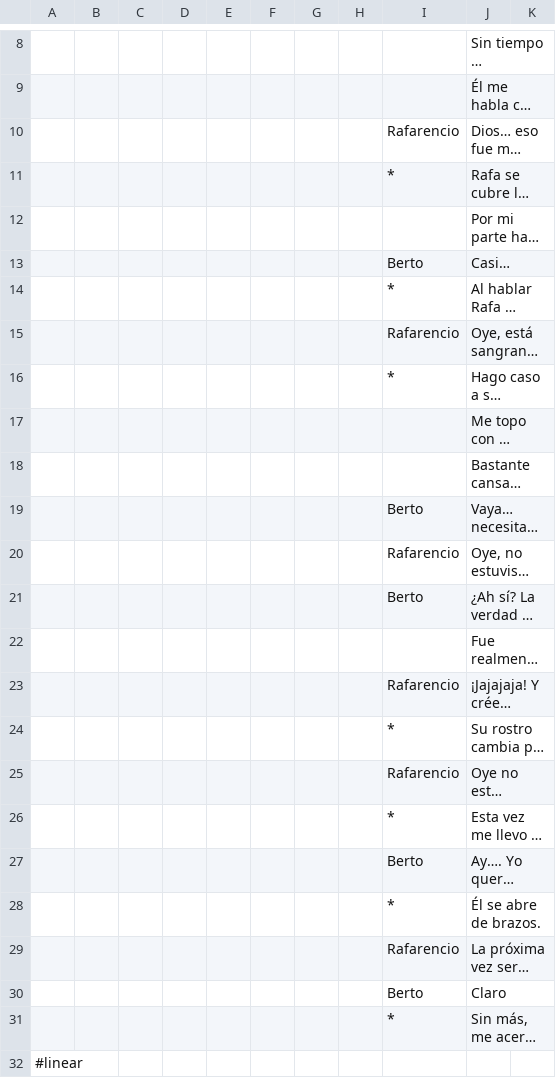
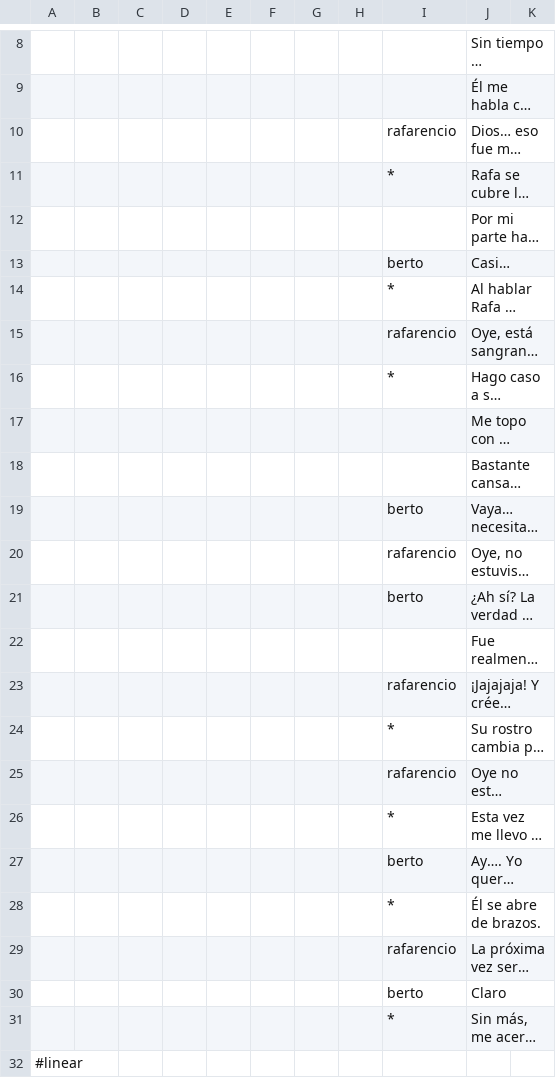
Before and after one commit to Atlantox/atlax-renpy, a CSV file: game/scenes/ejemplo2/ejemplo2_004_prepare_powerful_hit.csv, drawn as a sheet; only a part is shown, gaps mark what is left out; long unchanged cells end in …; the diff names each change by its address in the sheet, - before the commit and + after, or states it on an @@ line.

```diff
--- a/game/scenes/ejemplo2/ejemplo2_004_prepare_powerful_hit.csv
+++ b/game/scenes/ejemplo2/ejemplo2_004_prepare_powerful_hit.csv
-I10: Rafarencio
+I10: rafarencio
-I13: Berto
+I13: berto
-I15: Rafarencio
+I15: rafarencio
-I19: Berto
+I19: berto
-I20: Rafarencio
+I20: rafarencio
-I21: Berto
+I21: berto
-I23: Rafarencio
+I23: rafarencio
-I25: Rafarencio
+I25: rafarencio
-I27: Berto
+I27: berto
-I29: Rafarencio
+I29: rafarencio
-I30: Berto
+I30: berto
```
Also changed, not shown: game/scenes/ejemplo2/ejemplo2_001_training_field.csv, game/scenes/ejemplo2/ejemplo2_002_keep_hitting.csv, 21 other files.
